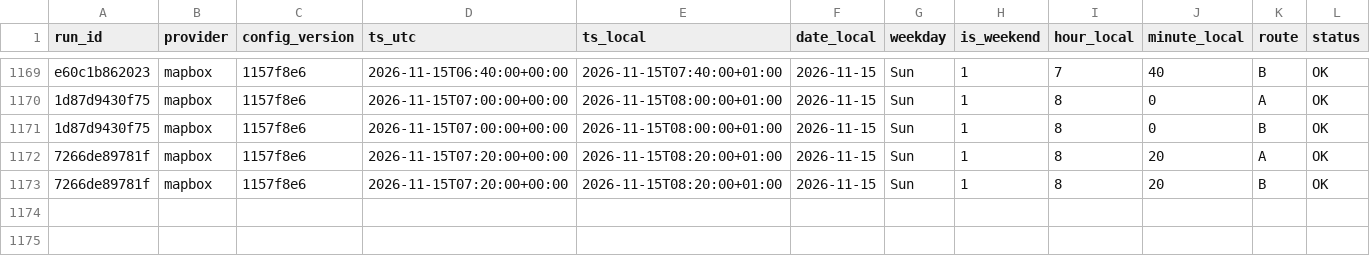
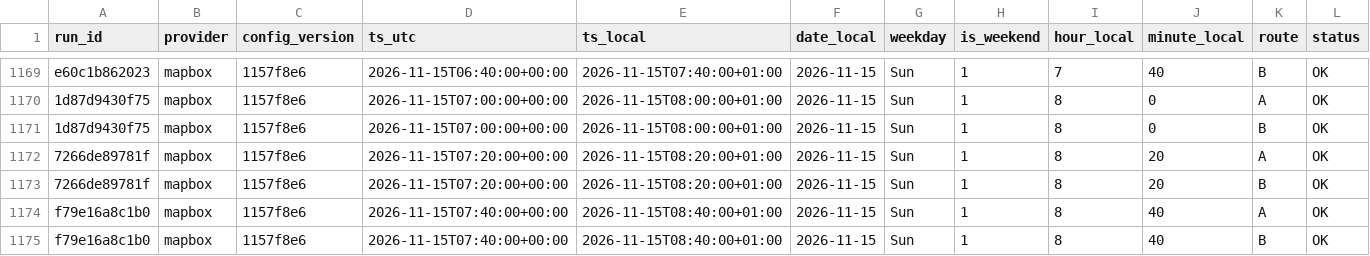
Before and after one commit to AngeloRules/route-data, a CSV file: data/observations.csv, drawn as a sheet; only a part is shown, gaps mark what is left out; rows hold the shown columns only; the diff names each change by its address in the sheet, - before the commit and + after, or states it on an @@ line.

Commit message:
Log travel times 2026-11-15T08:40+0100

```diff
--- a/data/observations.csv
+++ b/data/observations.csv
+row 1174: f79e16a8c1b0 | mapbox | 1157f8e6 | 2026-11-15T07:40:00+00:00 | 2026-11-15T08:40:00+01:00 | 2026-11-15 | Sun | 1 | 8 | 40 | A | OK
+row 1175: f79e16a8c1b0 | mapbox | 1157f8e6 | 2026-11-15T07:40:00+00:00 | 2026-11-15T08:40:00+01:00 | 2026-11-15 | Sun | 1 | 8 | 40 | B | OK
```
